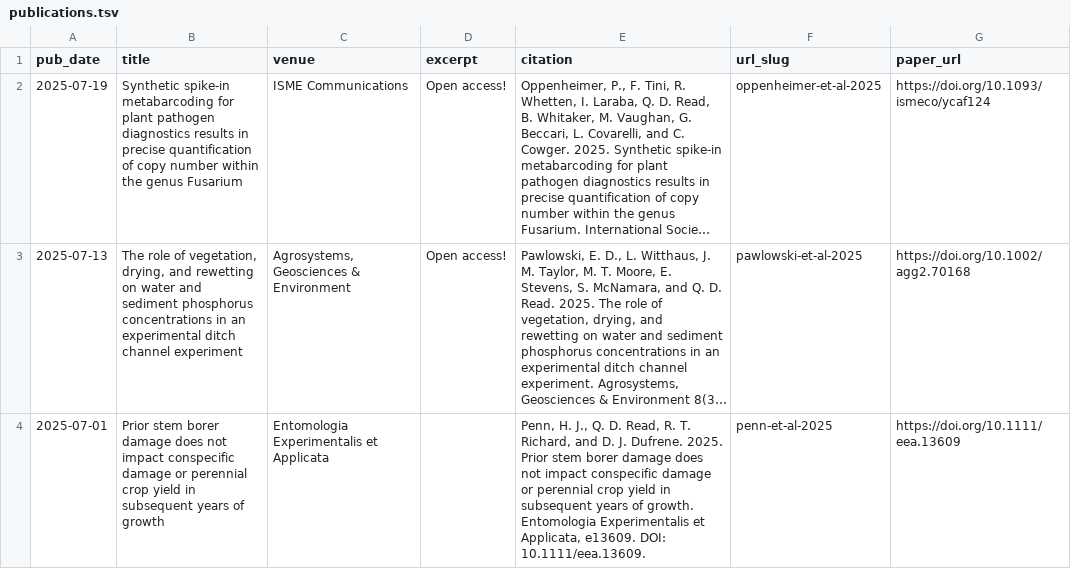
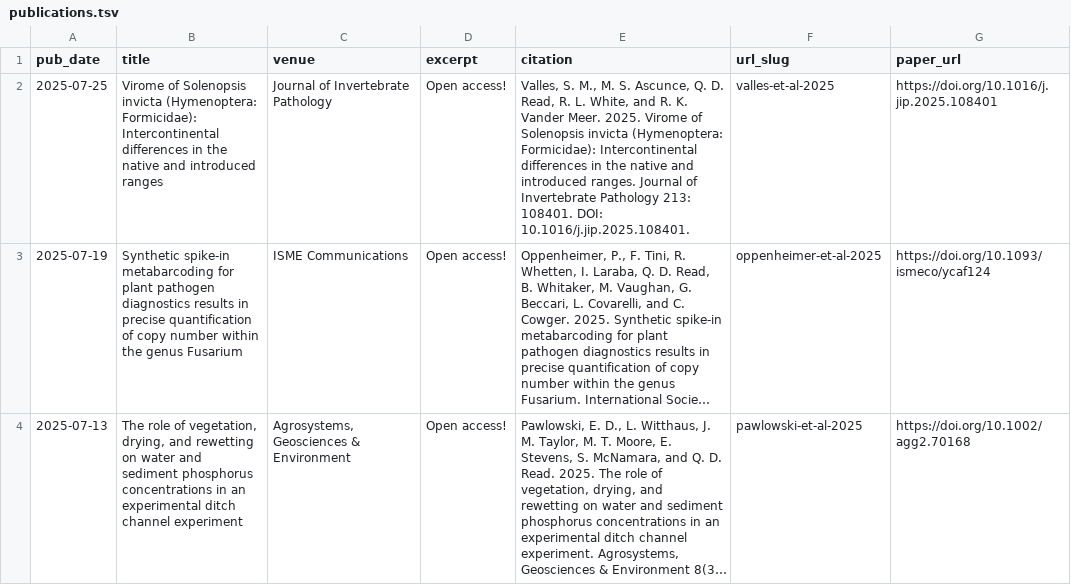
Before and after one commit to qdread/qdread.github.io, a TSV file: markdown_generator/publications.tsv, drawn as a sheet; only a part is shown; the shorter side is filled out with more unchanged rows; long unchanged cells end in …; the diff names each change by its address in the sheet, - before the commit and + after, or states it on an @@ line.

```diff
--- a/markdown_generator/publications.tsv
+++ b/markdown_generator/publications.tsv
+row 2: 2025-07-25 | Virome of Solenopsis invicta (Hymenoptera: Formicidae): Intercontinental differences in the native and introduced ranges | Journal of Invertebrate Pathology | Open access! | Valles, S. M., M. S. Ascunce, Q. D. Read, R. L. White, and R. K. Vander Meer. 2025. Virome of Solenopsis invicta (Hymenoptera: Formicidae): Intercontinental differences in the native and introduced ranges. Journal of Invertebrate Pathology 213: 108401. DOI: 10.1016/j.jip.2025.108401. | valles-et-al-2025 | https://doi.org/10.1016/j.jip.2025.108401
```
Also changed, not shown: 2 other files.
